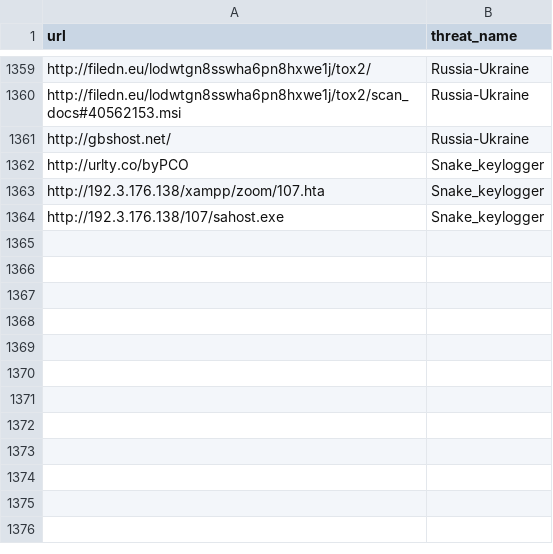
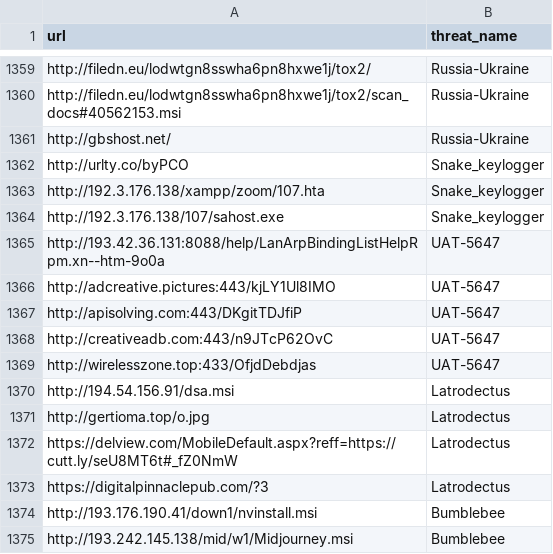
Before and after one commit to kfidur/Tedteam-security, a CSV file: tedteam-url-iocs.csv, drawn as a sheet; only a part is shown, gaps mark what is left out.

```diff
--- a/tedteam-url-iocs.csv
+++ b/tedteam-url-iocs.csv
@@ -1364 +1364,12 @@ http://192.3.176.138/xampp/zoom/107.hta,Snake_keylogger
 http://192.3.176.138/107/sahost.exe,Snake_keylogger
+http://193.42.36.131:8088/help/LanArpBindingListHelpRpm.xn--htm-9o0a,UAT-5647
+http://adcreative.pictures:443/kjLY1Ul8IMO,UAT-5647
+http://apisolving.com:443/DKgitTDJfiP,UAT-5647
+http://creativeadb.com:443/n9JTcP62OvC,UAT-5647
+http://wirelesszone.top:433/OfjdDebdjas,UAT-5647
+http://194.54.156.91/dsa.msi,Latrodectus
+http://gertioma.top/o.jpg,Latrodectus
+https://delview.com/MobileDefault.aspx?reff=https://cutt.ly/seU8MT6t#_fZ0NmW,Latrodectus
+https://digitalpinnaclepub.com/?3,Latrodectus
+http://193.176.190.41/down1/nvinstall.msi,Bumblebee
+http://193.242.145.138/mid/w1/Midjourney.msi,Bumblebee
```
Also changed, not shown: tedteam-hash-iocs.csv, tedteam-ip-iocs.csv, 2 other files.
